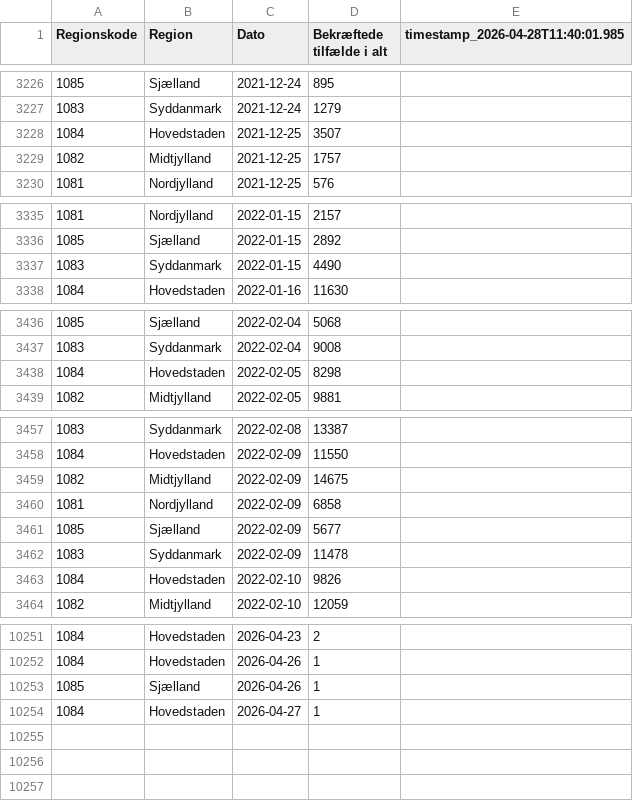
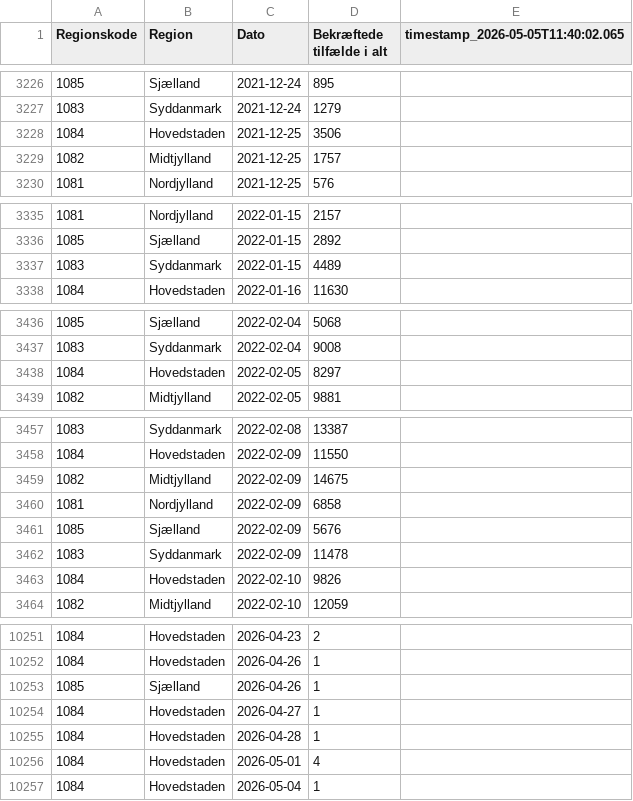
Before and after one commit to steenhulthin/infectious-diseases-data, a CSV file: docs/08_bekraeftede_tilfaelde_pr_dag_pr_regions.csv, drawn as a sheet; only a part is shown, gaps mark what is left out; the diff names each change by its address in the sheet, - before the commit and + after, or states it on an @@ line.

```diff
--- a/docs/08_bekraeftede_tilfaelde_pr_dag_pr_regions.csv
+++ b/docs/08_bekraeftede_tilfaelde_pr_dag_pr_regions.csv
-E1: timestamp_2026-04-28T11:40:01.985
+E1: timestamp_2026-05-05T11:40:02.065
-D3228 (Bekræftede tilfælde i alt): 3507
+D3228 (Bekræftede tilfælde i alt): 3506
-D3337 (Bekræftede tilfælde i alt): 4490
+D3337 (Bekræftede tilfælde i alt): 4489
-D3438 (Bekræftede tilfælde i alt): 8298
+D3438 (Bekræftede tilfælde i alt): 8297
-D3461 (Bekræftede tilfælde i alt): 5677
+D3461 (Bekræftede tilfælde i alt): 5676
+row 10255: 1084 | Hovedstaden | 2026-04-28 | 1
+row 10256: 1084 | Hovedstaden | 2026-05-01 | 4
+row 10257: 1084 | Hovedstaden | 2026-05-04 | 1
```
Also changed, not shown: docs/07_antal_doede_pr_dag_pr_region.csv, docs/12_noegletal_pr_region_pr_aldersgruppe_de_seneste_7_dage.csv, 26 other files.
